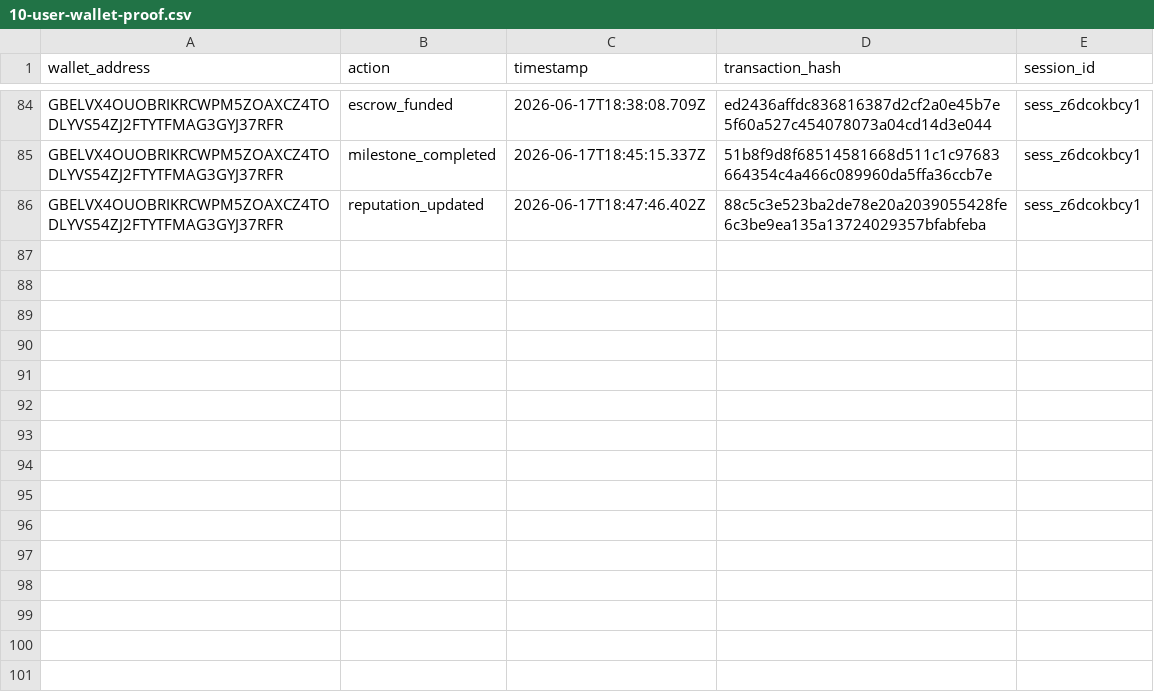
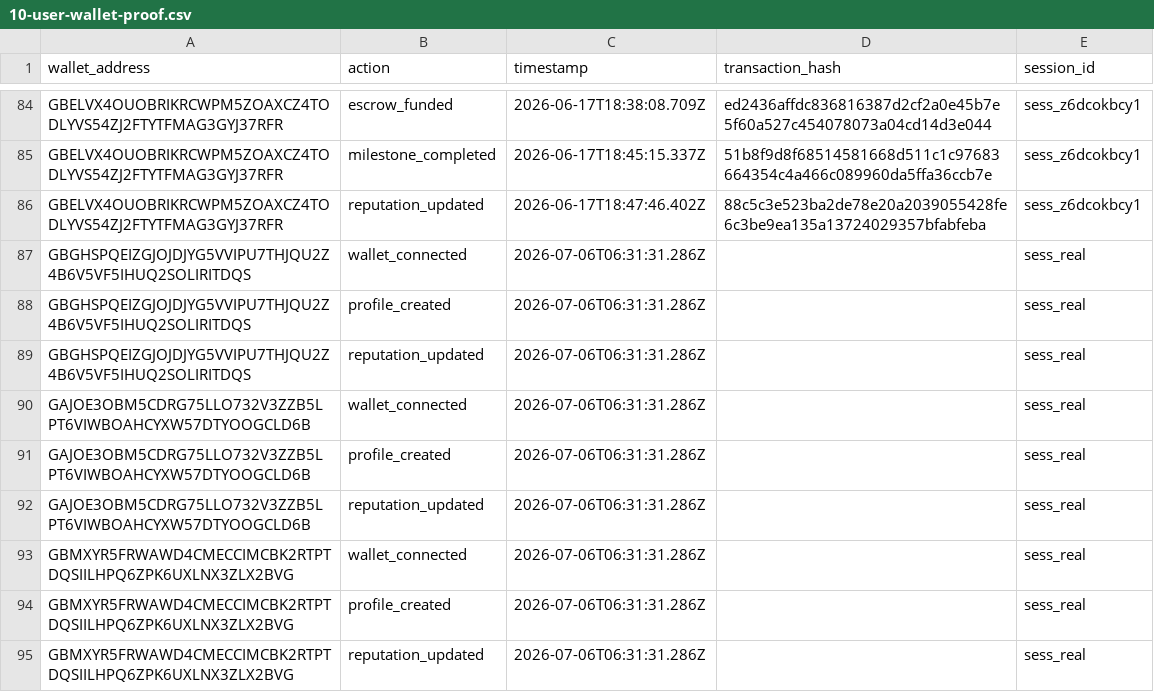
Before and after one commit to akash-mondal-1/stellartrust, a CSV file: submission-proof/user-testing/10-user-wallet-proof.csv, drawn as a sheet; only a part is shown, gaps mark what is left out; the diff names each change by its address in the sheet, - before the commit and + after, or states it on an @@ line.

Commit message:
Add manually extracted test users from google forms to app database and verification tracking

```diff
--- a/submission-proof/user-testing/10-user-wallet-proof.csv
+++ b/submission-proof/user-testing/10-user-wallet-proof.csv
+row 87: GBGHSPQEIZGJOJDJYG5VVIPU7THJQU2Z4B6V5VF5IHUQ2SOLIRITDQS | wallet_connected | 2026-07-06T06:31:31.286Z |  | sess_real
+row 88: GBGHSPQEIZGJOJDJYG5VVIPU7THJQU2Z4B6V5VF5IHUQ2SOLIRITDQS | profile_created | 2026-07-06T06:31:31.286Z |  | sess_real
+row 89: GBGHSPQEIZGJOJDJYG5VVIPU7THJQU2Z4B6V5VF5IHUQ2SOLIRITDQS | reputation_updated | 2026-07-06T06:31:31.286Z |  | sess_real
+row 90: GAJOE3OBM5CDRG75LLO732V3ZZB5LPT6VIWBOAHCYXW57DTYOOGCLD6B | wallet_connected | 2026-07-06T06:31:31.286Z |  | sess_real
+row 91: GAJOE3OBM5CDRG75LLO732V3ZZB5LPT6VIWBOAHCYXW57DTYOOGCLD6B | profile_created | 2026-07-06T06:31:31.286Z |  | sess_real
+row 92: GAJOE3OBM5CDRG75LLO732V3ZZB5LPT6VIWBOAHCYXW57DTYOOGCLD6B | reputation_updated | 2026-07-06T06:31:31.286Z |  | sess_real
+row 93: GBMXYR5FRWAWD4CMECCIMCBK2RTPTDQSIILHPQ6ZPK6UXLNX3ZLX2BVG | wallet_connected | 2026-07-06T06:31:31.286Z |  | sess_real
+row 94: GBMXYR5FRWAWD4CMECCIMCBK2RTPTDQSIILHPQ6ZPK6UXLNX3ZLX2BVG | profile_created | 2026-07-06T06:31:31.286Z |  | sess_real
+row 95: GBMXYR5FRWAWD4CMECCIMCBK2RTPTDQSIILHPQ6ZPK6UXLNX3ZLX2BVG | reputation_updated | 2026-07-06T06:31:31.286Z |  | sess_real
```
Also changed, not shown: submission-proof/user-testing/50-user-onboarding.csv, 7 other files.
